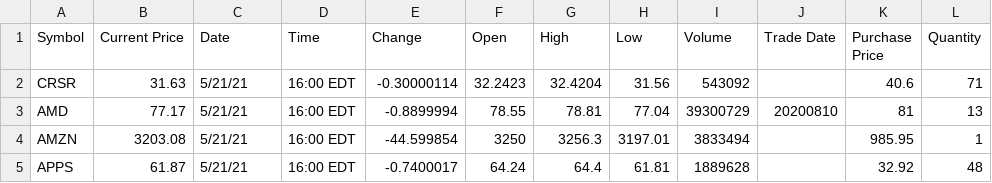
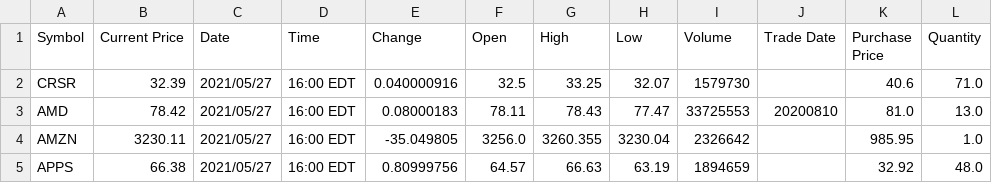
Before and after one commit to seijihosokawa/portfolio-tracker2, a CSV file: src/quotes.csv, drawn as a sheet; only a part is shown; the diff covers the shown part only; the diff names each change by its address in the sheet, - before the commit and + after, or states it on an @@ line.

```diff
--- a/src/quotes.csv
+++ b/src/quotes.csv
-B2 (Current Price): 31.63
+B2 (Current Price): 32.39
-C2:C5 (Date): 5/21/21
+C2:C5 (Date): 2021/05/27
-E2 (Change): -0.30000114
+E2 (Change): 0.040000916
-F2 (Open): 32.2423
+F2 (Open): 32.5
-G2 (High): 32.4204
+G2 (High): 33.25
-H2 (Low): 31.56
+H2 (Low): 32.07
-I2 (Volume): 543092
+I2 (Volume): 1579730
-L2 (Quantity): 71
+L2 (Quantity): 71.0
-B3 (Current Price): 77.17
+B3 (Current Price): 78.42
-E3 (Change): -0.8899994
+E3 (Change): 0.08000183
-F3 (Open): 78.55
+F3 (Open): 78.11
-G3 (High): 78.81
+G3 (High): 78.43
-H3 (Low): 77.04
+H3 (Low): 77.47
-I3 (Volume): 39300729
+I3 (Volume): 33725553
-K3 (Purchase Price): 81
+K3 (Purchase Price): 81.0
-L3 (Quantity): 13
+L3 (Quantity): 13.0
-B4 (Current Price): 3203.08
+B4 (Current Price): 3230.11
-E4 (Change): -44.599854
+E4 (Change): -35.049805
-F4 (Open): 3250
+F4 (Open): 3256.0
-G4 (High): 3256.3
+G4 (High): 3260.355
-H4 (Low): 3197.01
+H4 (Low): 3230.04
-I4 (Volume): 3833494
+I4 (Volume): 2326642
-L4 (Quantity): 1
+L4 (Quantity): 1.0
-B5 (Current Price): 61.87
+B5 (Current Price): 66.38
-E5 (Change): -0.7400017
+E5 (Change): 0.80999756
-F5 (Open): 64.24
+F5 (Open): 64.57
-G5 (High): 64.4
+G5 (High): 66.63
-H5 (Low): 61.81
+H5 (Low): 63.19
-I5 (Volume): 1889628
+I5 (Volume): 1894659
-L5 (Quantity): 48
+L5 (Quantity): 48.0
```
Also changed, not shown: 58 edited cells elsewhere in this file, 3 other files.
